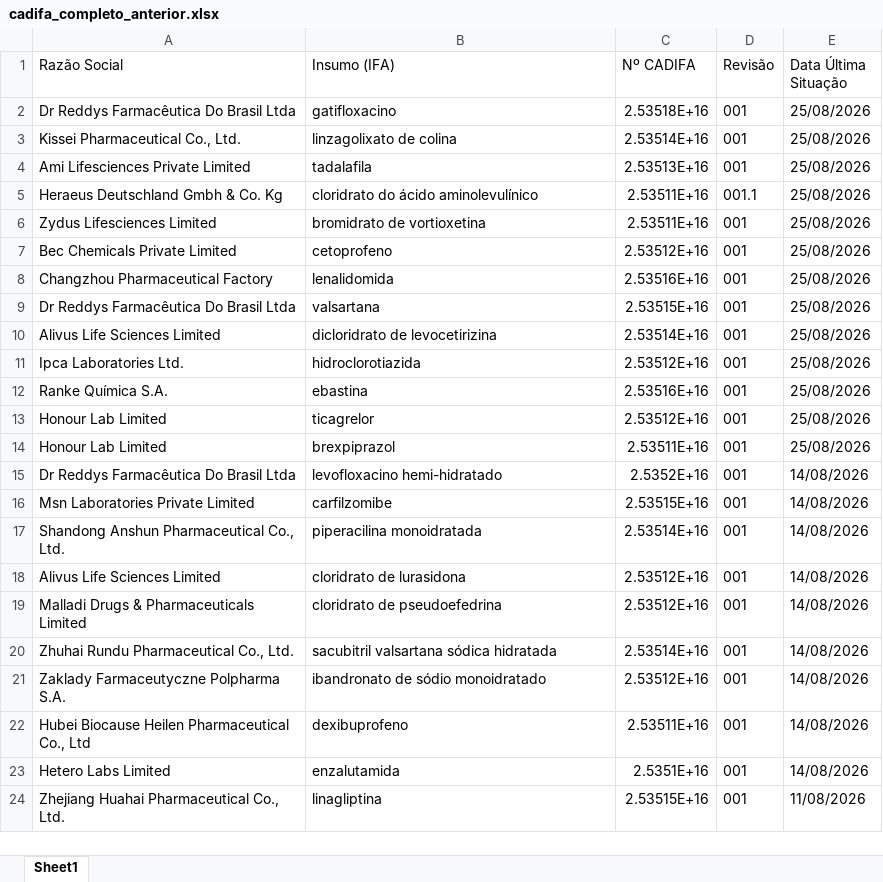
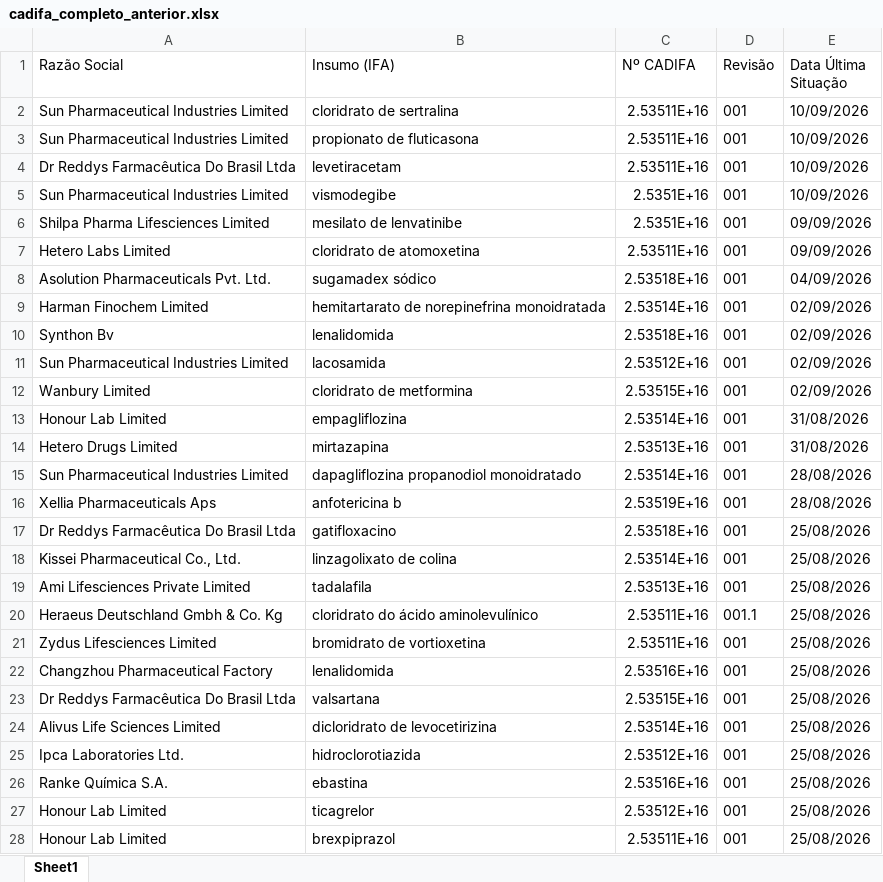
Before and after one commit to anastorion-oss/anvisa_monitorcadifa_withoutPA, an Excel workbook: cadifa_completo_anterior.xlsx, sheet Sheet1, drawn as a sheet; only a part is shown; the shorter side is filled out with more unchanged rows; values as stored, in another font and other column widths than the file's, no borders; removed rows and columns are numbered as before the commit, all else as after; the diff names each change by its address in the sheet, - before the commit and + after, or states it on an @@ line.

```diff
--- a/cadifa_completo_anterior.xlsx (sheet Sheet1)
+++ b/cadifa_completo_anterior.xlsx (sheet Sheet1)
+row 2: Sun Pharmaceutical Industries Limited | cloridrato de sertralina | 2.53511E+16 | 001 | 10/09/2026
+row 3: Sun Pharmaceutical Industries Limited | propionato de fluticasona | 2.53511E+16 | 001 | 10/09/2026
+row 4: Dr Reddys Farmacêutica Do Brasil Ltda | levetiracetam | 2.53511E+16 | 001 | 10/09/2026
+row 5: Sun Pharmaceutical Industries Limited | vismodegibe | 2.5351E+16 | 001 | 10/09/2026
+row 6: Shilpa Pharma Lifesciences Limited | mesilato de lenvatinibe | 2.5351E+16 | 001 | 09/09/2026
+row 7: Hetero Labs Limited | cloridrato de atomoxetina | 2.53511E+16 | 001 | 09/09/2026
+row 8: Asolution Pharmaceuticals Pvt. Ltd. | sugamadex sódico | 2.53518E+16 | 001 | 04/09/2026
+row 9: Harman Finochem Limited | hemitartarato de norepinefrina monoidratada | 2.53514E+16 | 001 | 02/09/2026
+row 10: Synthon Bv | lenalidomida | 2.53518E+16 | 001 | 02/09/2026
+row 11: Sun Pharmaceutical Industries Limited | lacosamida | 2.53512E+16 | 001 | 02/09/2026
+row 12: Wanbury Limited | cloridrato de metformina | 2.53515E+16 | 001 | 02/09/2026
+row 13: Honour Lab Limited | empagliflozina | 2.53514E+16 | 001 | 31/08/2026
+row 14: Hetero Drugs Limited | mirtazapina | 2.53513E+16 | 001 | 31/08/2026
+row 15: Sun Pharmaceutical Industries Limited | dapagliflozina propanodiol monoidratado | 2.53514E+16 | 001 | 28/08/2026
+row 16: Xellia Pharmaceuticals Aps | anfotericina b | 2.53519E+16 | 001 | 28/08/2026
-row 7: Bec Chemicals Private Limited | cetoprofeno | 2.53512E+16 | 001 | 25/08/2026
```
Also changed, not shown: cadifa_completo.xlsx, 1 other file.
